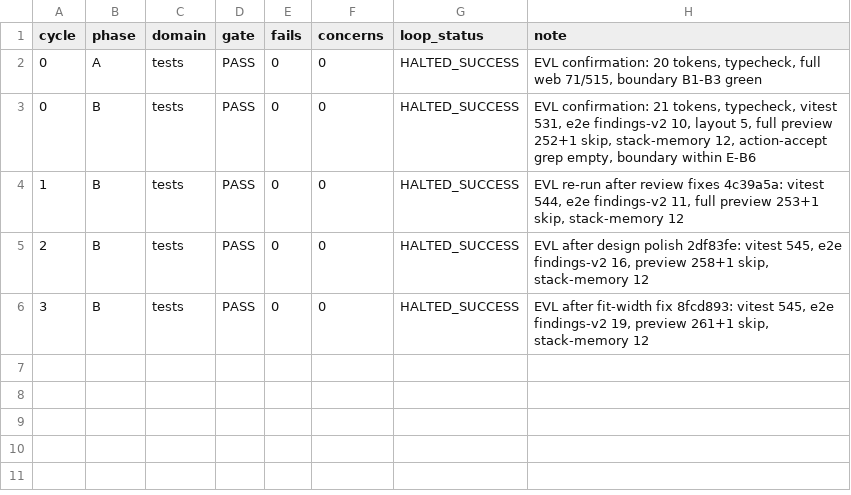
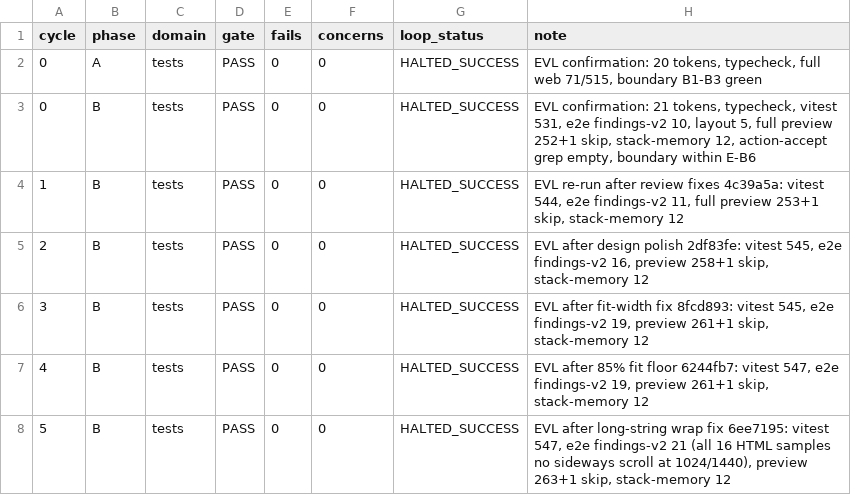
Before and after one commit to itsjiathao0912/preflight-legal-reviewer-anduin-transaction, a TSV file: process/features/findings-v2/completed/findings-v2_18-10-26/results-evl.tsv, drawn as a sheet.

```diff
--- a/process/features/findings-v2/completed/findings-v2_18-10-26/results-evl.tsv
+++ b/process/features/findings-v2/completed/findings-v2_18-10-26/results-evl.tsv
@@ -6 +6,3 @@ cycle	phase	domain	gate	fails	concerns	loop_status	note
 3	B	tests	PASS	0	0	HALTED_SUCCESS	EVL after fit-width fix 8fcd893: vitest 545, e2e findings-v2 19, preview 261+1 skip, stack-memory 12
+4	B	tests	PASS	0	0	HALTED_SUCCESS	EVL after 85% fit floor 6244fb7: vitest 547, e2e findings-v2 19, preview 261+1 skip, stack-memory 12
+5	B	tests	PASS	0	0	HALTED_SUCCESS	EVL after long-string wrap fix 6ee7195: vitest 547, e2e findings-v2 21 (all 16 HTML samples no sideways scroll at 1024/1440), preview 263+1 skip, stack-memory 12
```
Also changed, not shown: 11 other files.
